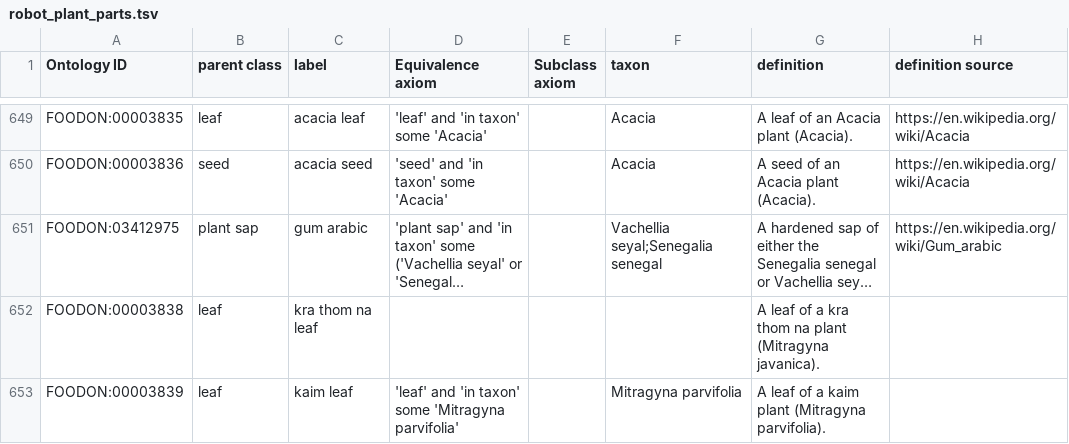
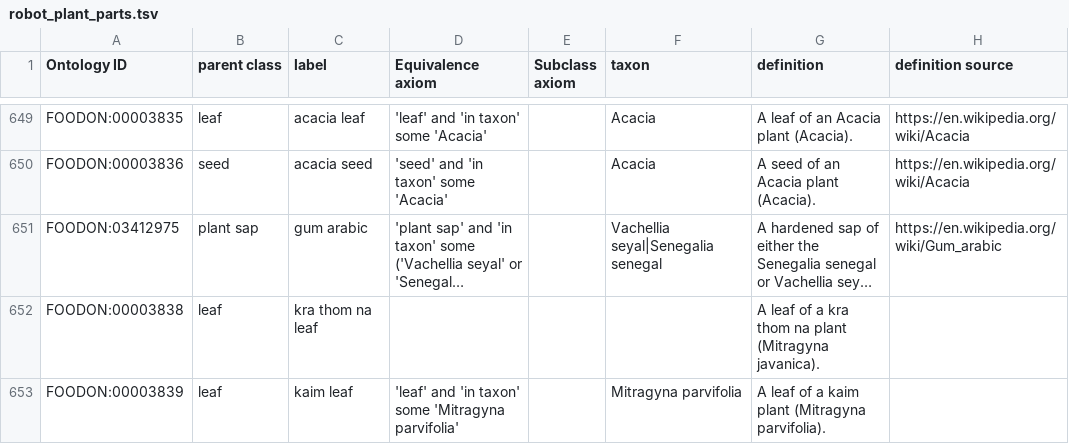
Before and after one commit to FoodOntology/foodon, a TSV file: src/templates/robot_plant_parts.tsv, drawn as a sheet; only a part is shown, gaps mark what is left out; long unchanged cells end in …; the diff covers the shown part only; the diff names each change by its address in the sheet, - before the commit and + after, or states it on an @@ line.

Commit message:
taxon fixes

```diff
--- a/src/templates/robot_plant_parts.tsv
+++ b/src/templates/robot_plant_parts.tsv
-F651 (taxon): Vachellia seyal;Senegalia senegal
+F651 (taxon): Vachellia seyal|Senegalia senegal
```
Also changed, not shown: 6 edited cells elsewhere in this file.
